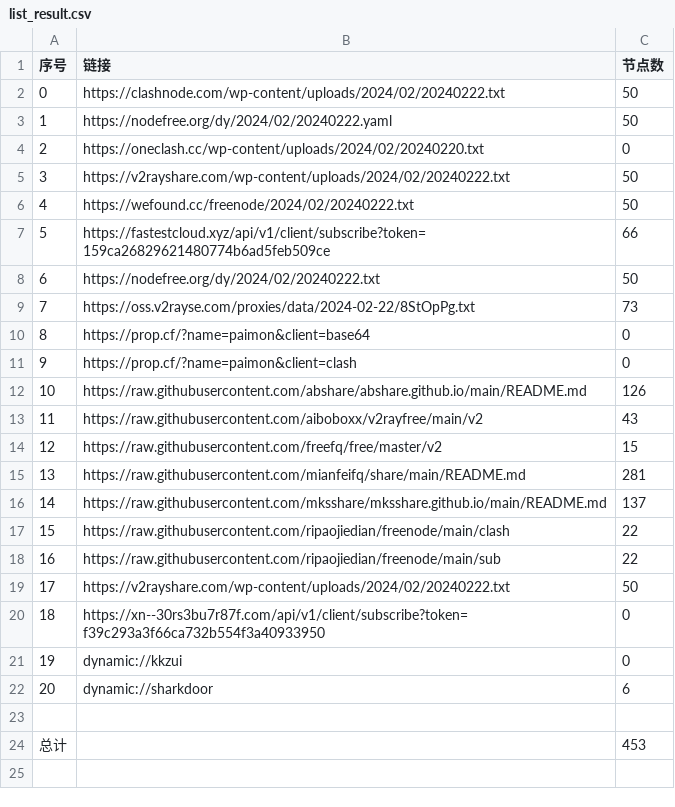
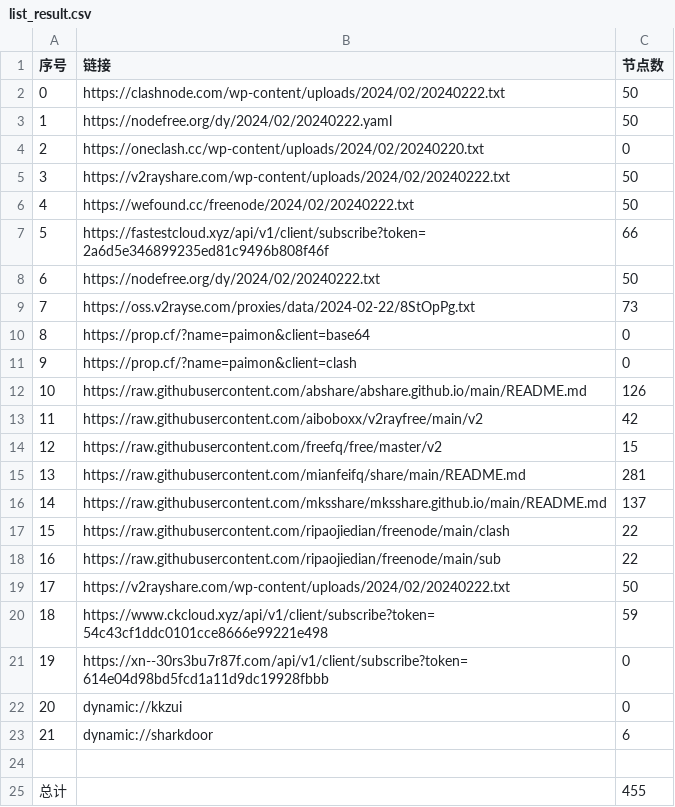
Before and after one commit to PrimarySchoolChief/NoMoreWalls, a CSV file: list_result.csv, drawn as a sheet; addresses are those after the commit; the diff names each change by its address in the sheet, - before the commit and + after, or states it on an @@ line.

```diff
--- a/list_result.csv
+++ b/list_result.csv
-B7 (链接): https://fastestcloud.xyz/api/v1/client/subscribe?token=159ca26829621480774b6ad5feb509ce
+B7 (链接): https://fastestcloud.xyz/api/v1/client/subscribe?token=2a6d5e346899235ed81c9496b808f46f
-C13 (节点数): 43
+C13 (节点数): 42
+row 20: 18 | https://www.ckcloud.xyz/api/v1/client/subscribe?token=54c43cf1ddc0101cce8666e99221e498 | 59
@@ column A (序号) renumbered between rows 21 and 23 @@
-B21 (链接): https://xn--30rs3bu7r87f.com/api/v1/client/subscribe?token=f39c293a3f66ca732b554f3a40933950
+B21 (链接): https://xn--30rs3bu7r87f.com/api/v1/client/subscribe?token=614e04d98bd5fcd1a11d9dc19928fbbb
-C25 (节点数): 453
+C25 (节点数): 455
```
Also changed, not shown: 11 other files.
